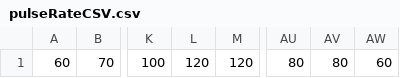
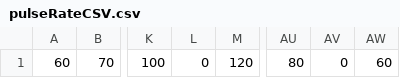
Before and after one commit to wcyap1027/Patient-Monitoring-System, a CSV file: Patient-Monitoring-System/data files/pulseRateCSV.csv, drawn as a sheet; only a part is shown, gaps mark what is left out; the diff names each change by its address in the sheet, - before the commit and + after, or states it on an @@ line.

```diff
--- a/Patient-Monitoring-System/data files/pulseRateCSV.csv
+++ b/Patient-Monitoring-System/data files/pulseRateCSV.csv
-L1: 120
+L1: 0
-AV1: 80
+AV1: 0
```
Also changed, not shown: Patient-Monitoring-System/data files/bloodPressureCSV.csv, Patient-Monitoring-System/data files/breathingRateCSV.csv, 19 other files.
